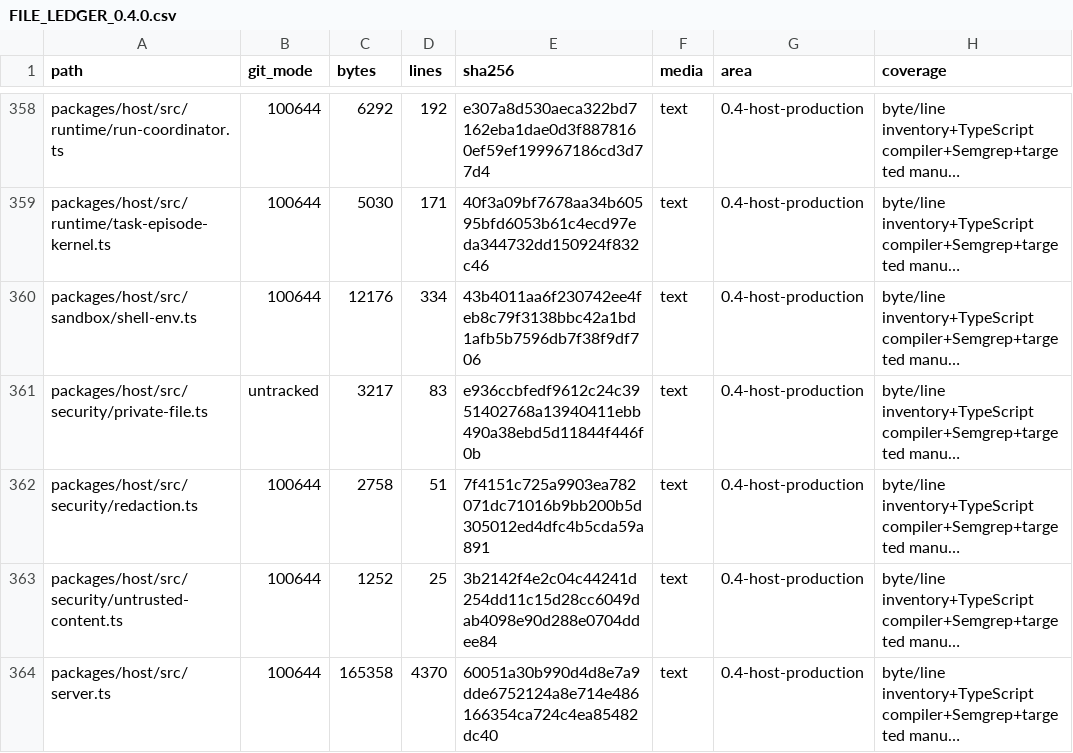
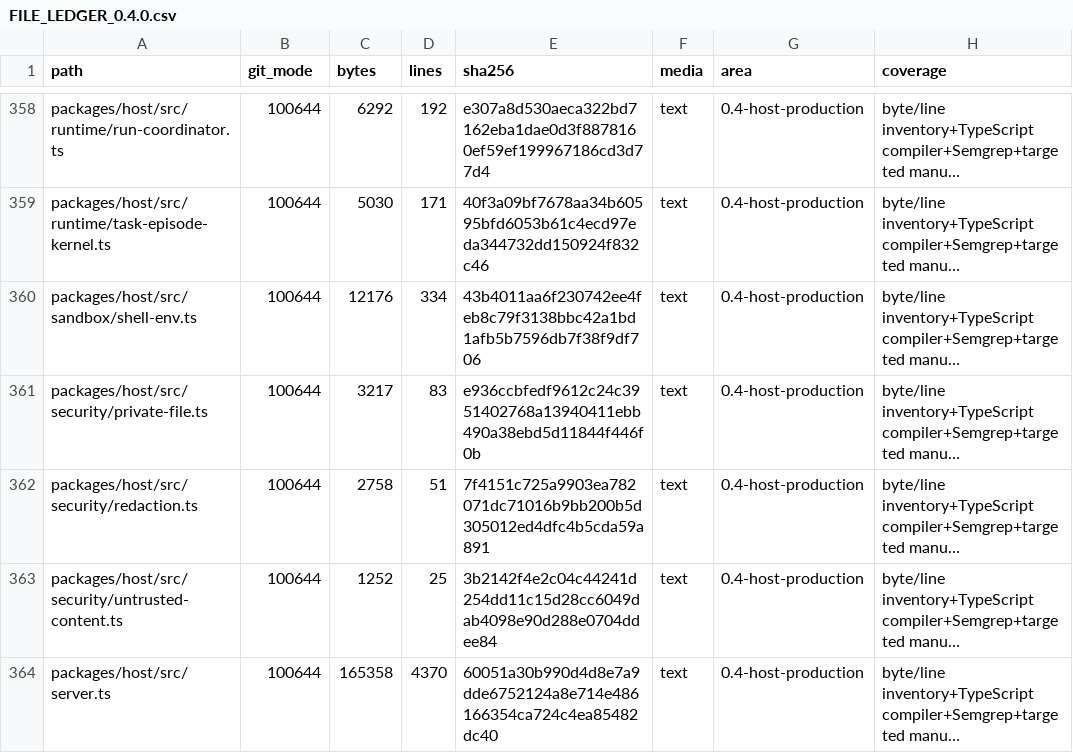
Before and after one commit to kevinchennewbee/PenglaiAgent, a CSV file: docs/audit/FILE_LEDGER_0.4.0.csv, drawn as a sheet; only a part is shown, gaps mark what is left out; long unchanged cells end in …; the diff covers the shown part only; the diff names each change by its address in the sheet, - before the commit and + after, or states it on an @@ line.

```diff
--- a/docs/audit/FILE_LEDGER_0.4.0.csv
+++ b/docs/audit/FILE_LEDGER_0.4.0.csv
-B361 (git_mode): untracked
+B361 (git_mode): 100644
```
Also changed, not shown: 22 edited cells elsewhere in this file, 5 other files.
